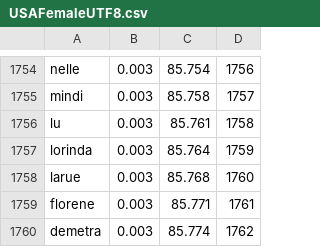
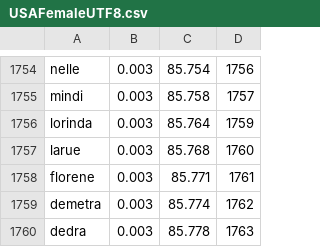
Before and after one commit to Priler/samurai, a CSV file: libs/gender_extractor/nameLists/USAFemaleUTF8.csv, drawn as a sheet; only a part is shown, gaps mark what is left out; the shorter side is filled out with more unchanged rows.

Commit message:
rep system improvements & small gender based filters improvements

```diff
--- a/libs/gender_extractor/nameLists/USAFemaleUTF8.csv
+++ b/libs/gender_extractor/nameLists/USAFemaleUTF8.csv
@@ -1755,3 +1755,2 @@ nelle;0.003;85.754;1756
 mindi;0.003;85.758;1757
-lu;0.003;85.761;1758
 lorinda;0.003;85.764;1759
```
Also changed, not shown: 3 other files.
